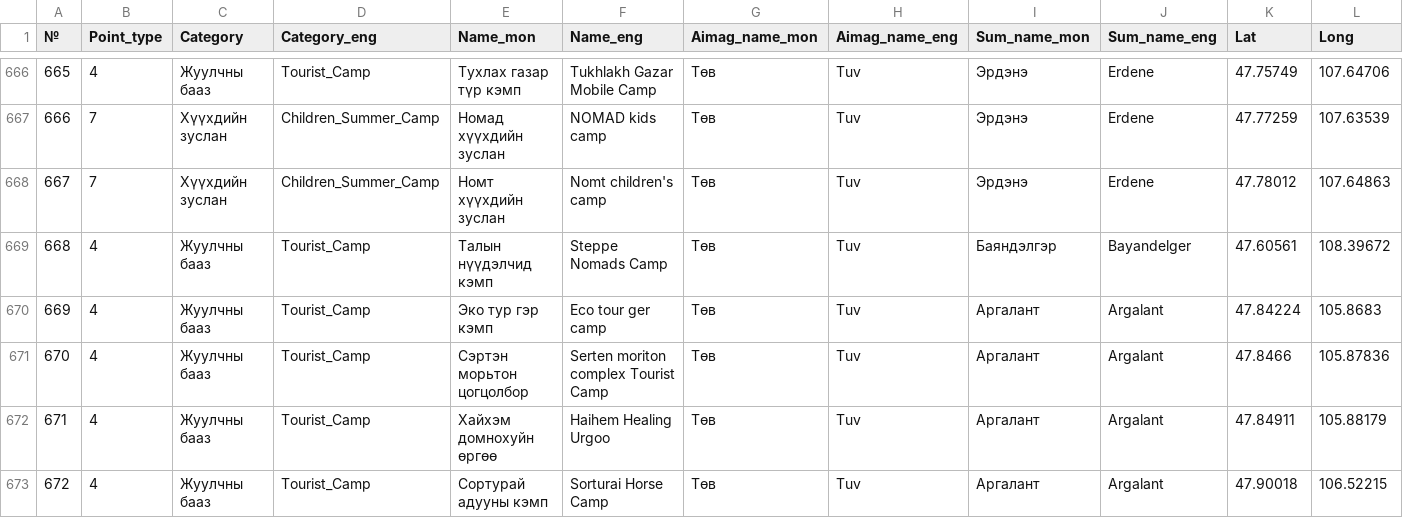
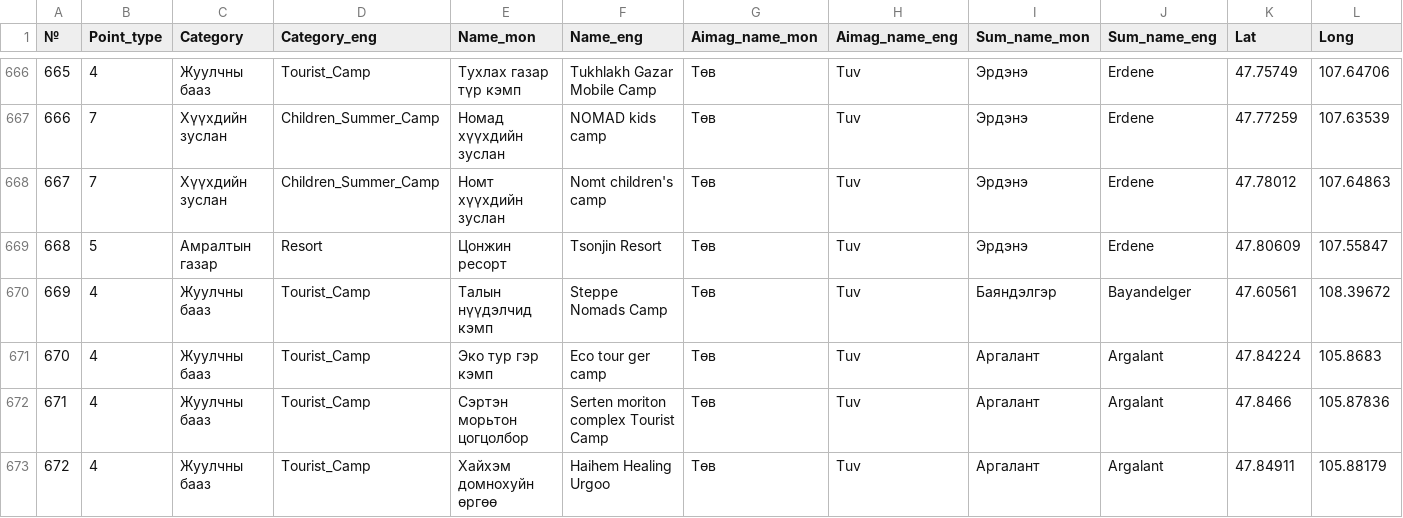
Before and after one commit to BayarCh/MongoliaGuideMap, a CSV file: Tourist_camps_multi.csv, drawn as a sheet; only a part is shown, gaps mark what is left out; the shorter side is filled out with more unchanged rows; addresses are those after the commit; rows hold the shown columns only; the diff names each change by its address in the sheet, - before the commit and + after, or states it on an @@ line.

Commit message:
Update map data and settings

```diff
--- a/Tourist_camps_multi.csv
+++ b/Tourist_camps_multi.csv
+row 669: 668 | 5 | Амралтын газар | Resort | Цонжин ресорт | Tsonjin Resort | Төв | Tuv | Эрдэнэ | Erdene | 47.80609 | 107.55847
@@ column A (№) renumbered from row 670 down @@
```
Also changed, not shown: 1 other file.
